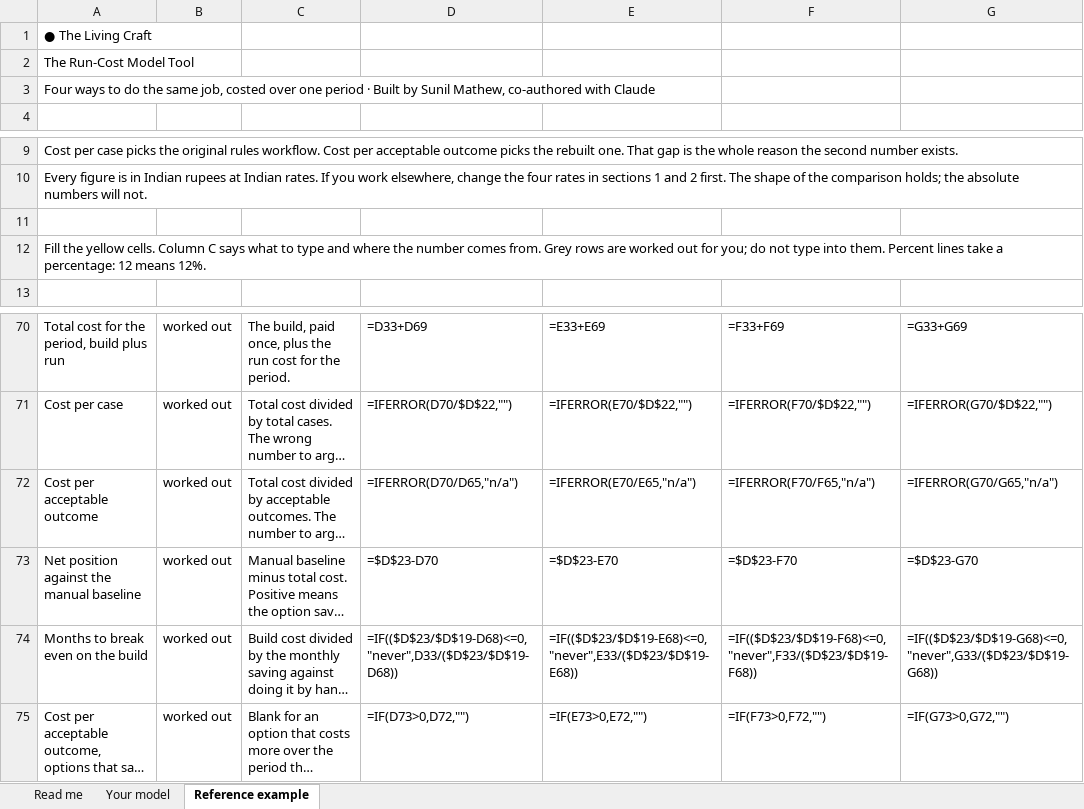
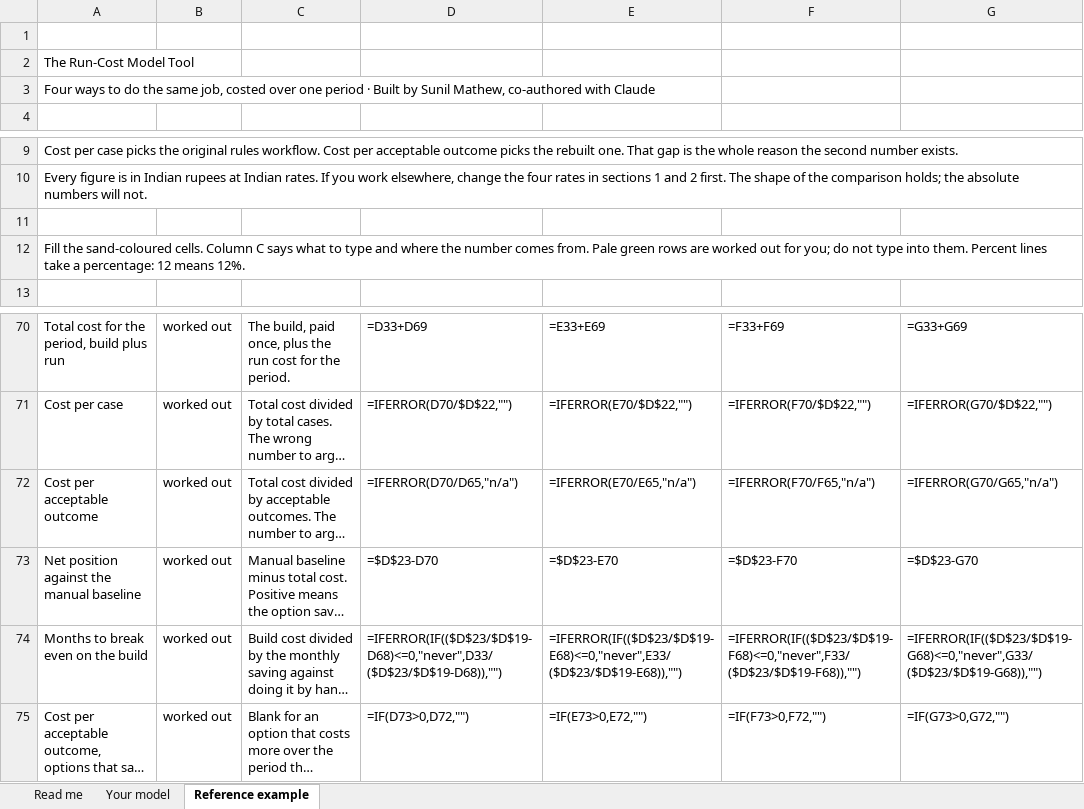
Before and after one commit to greetsunshine/thelivingcraftwebsite, an Excel workbook: downloads/agent-run-cost-model.xlsx, sheet Reference example, drawn as a sheet; only a part is shown, gaps mark what is left out; long unchanged cells end in …; values as stored, in another font and other column widths than the file's, no cell formats; formulas without a stored value are shown as written; charts and pictures not drawn; the diff names each change by its address in the sheet, - before the commit and + after, or states it on an @@ line.

```diff
--- a/downloads/agent-run-cost-model.xlsx (sheet Reference example)
+++ b/downloads/agent-run-cost-model.xlsx (sheet Reference example)
-A1: ● The Living Craft
+A1: (empty)
-A12: Fill the yellow cells. Column C says what to type and where the number comes from. Grey rows are…
+A12: Fill the sand-coloured cells. Column C says what to type and where the number comes from. Pale green rows are…
-D74: =IF(($D$23/$D$19-D68)<=0,"never",D33/($D$23/$D$19-D68))
+D74: =IFERROR(IF(($D$23/$D$19-D68)<=0,"never",D33/($D$23/$D$19-D68)),"")
-E74: =IF(($D$23/$D$19-E68)<=0,"never",E33/($D$23/$D$19-E68))
+E74: =IFERROR(IF(($D$23/$D$19-E68)<=0,"never",E33/($D$23/$D$19-E68)),"")
-F74: =IF(($D$23/$D$19-F68)<=0,"never",F33/($D$23/$D$19-F68))
+F74: =IFERROR(IF(($D$23/$D$19-F68)<=0,"never",F33/($D$23/$D$19-F68)),"")
-G74: =IF(($D$23/$D$19-G68)<=0,"never",G33/($D$23/$D$19-G68))
+G74: =IFERROR(IF(($D$23/$D$19-G68)<=0,"never",G33/($D$23/$D$19-G68)),"")
```
Also changed, not shown: sheet Read me, sheet Your model, cell formats, charts or pictures, downloads/model-selection-tool.xlsx, downloads/poc-selection-tool.xlsx, 9 other files.
